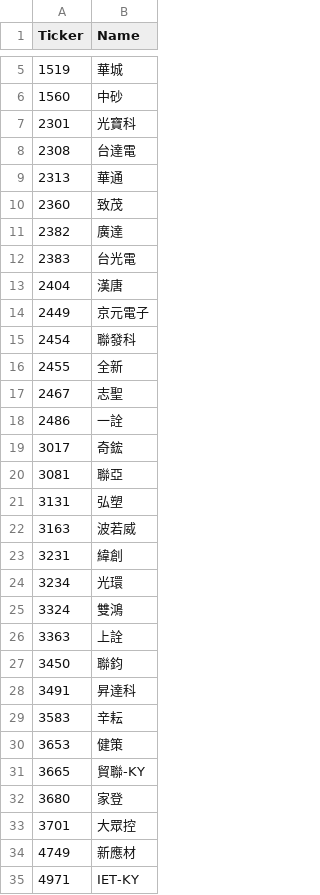
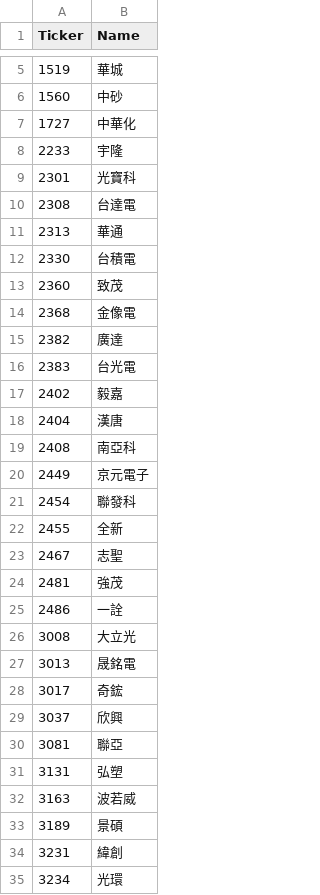
Before and after one commit to Nicole0101/StockNext-report, a CSV file: Gold.csv, drawn as a sheet; only a part is shown, gaps mark what is left out; the shorter side is filled out with more unchanged rows; the diff covers the shown part only.

```diff
--- a/Gold.csv
+++ b/Gold.csv
@@ -6,2 +6,4 @@
 1560	中砂
+1727	中華化
+2233	宇隆
 2301	光寶科
@@ -9,6 +11,10 @@
 2313	華通
+2330	台積電
 2360	致茂
+2368	金像電
 2382	廣達
 2383	台光電
+2402	毅嘉
 2404	漢唐
+2408	南亞科
 2449	京元電子
@@ -17,4 +23,8 @@
 2467	志聖
+2481	強茂
 2486	一詮
+3008	大立光
+3013	晟銘電
 3017	奇鋐
+3037	欣興
 3081	聯亞
@@ -22,2 +32,3 @@
 3163	波若威
+3189	景碩
 3231	緯創
```
Also changed, not shown: 29 added rows elsewhere in this file.
